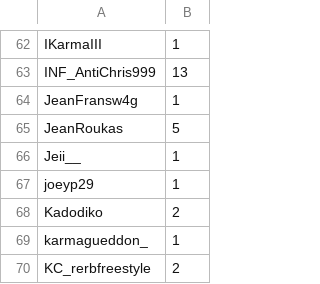
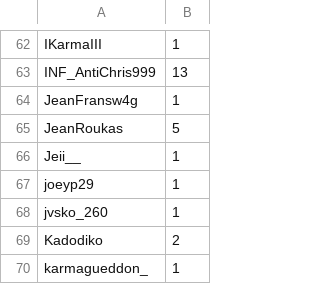
Before and after one commit to merciraph/Giveaway, a CSV file: data/test.csv, drawn as a sheet; only a part is shown, gaps mark what is left out; the shorter side is filled out with more unchanged rows; the diff names each change by its address in the sheet, - before the commit and + after, or states it on an @@ line.

Commit message:
Synchro 23/11/2026 - 22:06

```diff
--- a/data/test.csv
+++ b/data/test.csv
+row 68: jvsko_260 | 1
```
